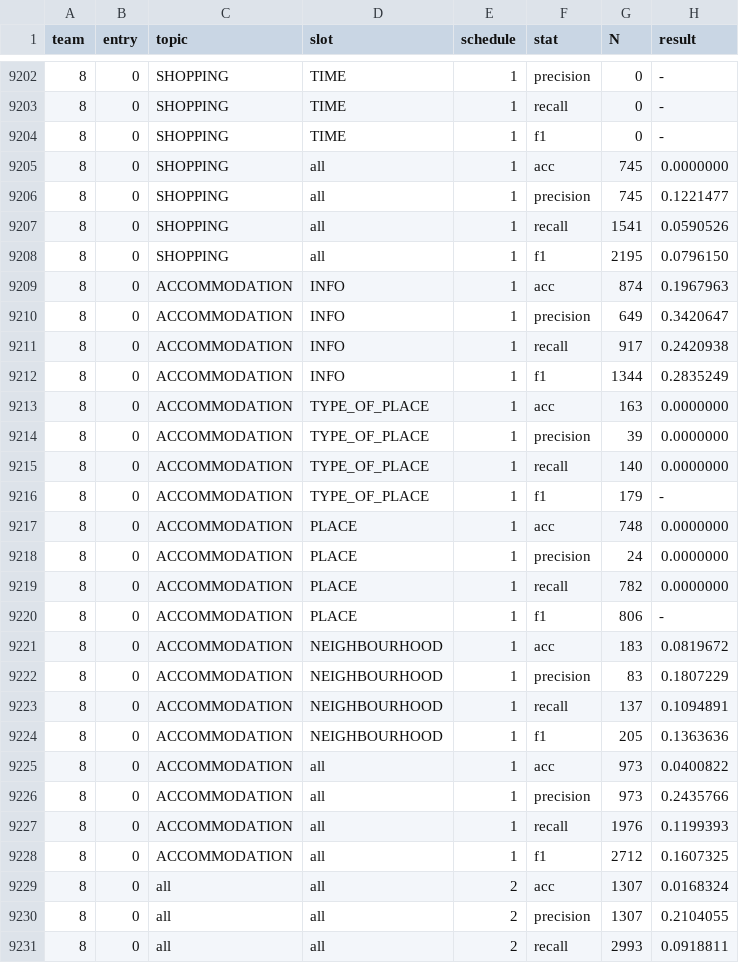
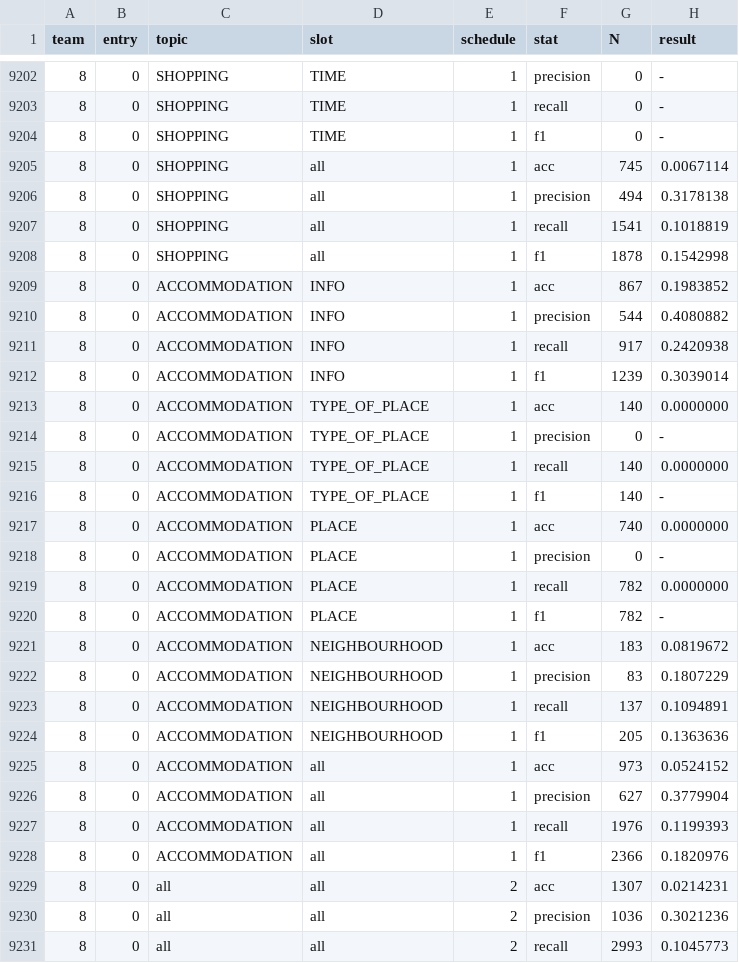
Before and after one commit to seokhwankim/dstc5, a CSV file: results/main/all.csv, drawn as a sheet; only a part is shown, gaps mark what is left out; the diff covers the shown part only.

Commit message:
DSTC5 Final Results

```diff
--- a/results/main/all.csv
+++ b/results/main/all.csv
@@ -9204,18 +9204,18 @@ team,entry,topic,slot,schedule,stat,N,result
 8,0,SHOPPING,TIME,1,f1,0,-
-8,0,SHOPPING,all,1,acc,745,0.0000000
-8,0,SHOPPING,all,1,precision,745,0.1221477
-8,0,SHOPPING,all,1,recall,1541,0.0590526
-8,0,SHOPPING,all,1,f1,2195,0.0796150
-8,0,ACCOMMODATION,INFO,1,acc,874,0.1967963
-8,0,ACCOMMODATION,INFO,1,precision,649,0.3420647
+8,0,SHOPPING,all,1,acc,745,0.0067114
+8,0,SHOPPING,all,1,precision,494,0.3178138
+8,0,SHOPPING,all,1,recall,1541,0.1018819
+8,0,SHOPPING,all,1,f1,1878,0.1542998
+8,0,ACCOMMODATION,INFO,1,acc,867,0.1983852
+8,0,ACCOMMODATION,INFO,1,precision,544,0.4080882
 8,0,ACCOMMODATION,INFO,1,recall,917,0.2420938
-8,0,ACCOMMODATION,INFO,1,f1,1344,0.2835249
-8,0,ACCOMMODATION,TYPE_OF_PLACE,1,acc,163,0.0000000
-8,0,ACCOMMODATION,TYPE_OF_PLACE,1,precision,39,0.0000000
+8,0,ACCOMMODATION,INFO,1,f1,1239,0.3039014
+8,0,ACCOMMODATION,TYPE_OF_PLACE,1,acc,140,0.0000000
+8,0,ACCOMMODATION,TYPE_OF_PLACE,1,precision,0,-
 8,0,ACCOMMODATION,TYPE_OF_PLACE,1,recall,140,0.0000000
-8,0,ACCOMMODATION,TYPE_OF_PLACE,1,f1,179,-
-8,0,ACCOMMODATION,PLACE,1,acc,748,0.0000000
-8,0,ACCOMMODATION,PLACE,1,precision,24,0.0000000
+8,0,ACCOMMODATION,TYPE_OF_PLACE,1,f1,140,-
+8,0,ACCOMMODATION,PLACE,1,acc,740,0.0000000
+8,0,ACCOMMODATION,PLACE,1,precision,0,-
 8,0,ACCOMMODATION,PLACE,1,recall,782,0.0000000
-8,0,ACCOMMODATION,PLACE,1,f1,806,-
+8,0,ACCOMMODATION,PLACE,1,f1,782,-
 8,0,ACCOMMODATION,NEIGHBOURHOOD,1,acc,183,0.0819672
@@ -9224,8 +9224,8 @@ team,entry,topic,slot,schedule,stat,N,result
 8,0,ACCOMMODATION,NEIGHBOURHOOD,1,f1,205,0.1363636
-8,0,ACCOMMODATION,all,1,acc,973,0.0400822
-8,0,ACCOMMODATION,all,1,precision,973,0.2435766
+8,0,ACCOMMODATION,all,1,acc,973,0.0524152
+8,0,ACCOMMODATION,all,1,precision,627,0.3779904
 8,0,ACCOMMODATION,all,1,recall,1976,0.1199393
-8,0,ACCOMMODATION,all,1,f1,2712,0.1607325
-8,0,all,all,2,acc,1307,0.0168324
-8,0,all,all,2,precision,1307,0.2104055
-8,0,all,all,2,recall,2993,0.0918811
+8,0,ACCOMMODATION,all,1,f1,2366,0.1820976
+8,0,all,all,2,acc,1307,0.0214231
+8,0,all,all,2,precision,1036,0.3021236
+8,0,all,all,2,recall,2993,0.1045773
```
Also changed, not shown: 169 edited cells elsewhere in this file, results/main/featured.csv, results/main/team8/entry0.score.csv, 2 other files.
